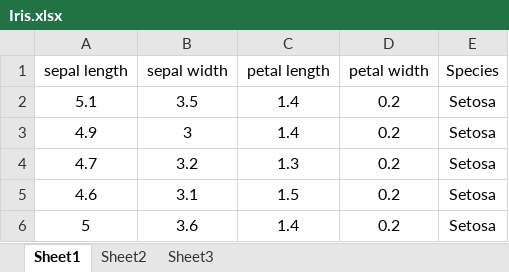
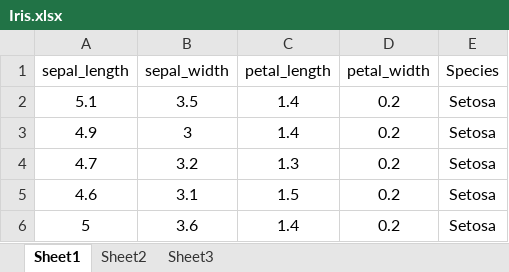
Before and after one commit to ExDragine/Cookie-Can, an Excel workbook: Python/Homework/Iris.xlsx, sheet Sheet1, drawn as a sheet; only a part is shown; values as stored, in another font and other column widths than the file's, no borders; the diff names each change by its address in the sheet, - before the commit and + after, or states it on an @@ line.

```diff
--- a/Python/Homework/Iris.xlsx (sheet Sheet1)
+++ b/Python/Homework/Iris.xlsx (sheet Sheet1)
-A1: sepal length
+A1: sepal_length
-B1: sepal width
+B1: sepal_width
-C1: petal length
+C1: petal_length
-D1: petal width
+D1: petal_width
```
Also changed, not shown: 7 other files.
